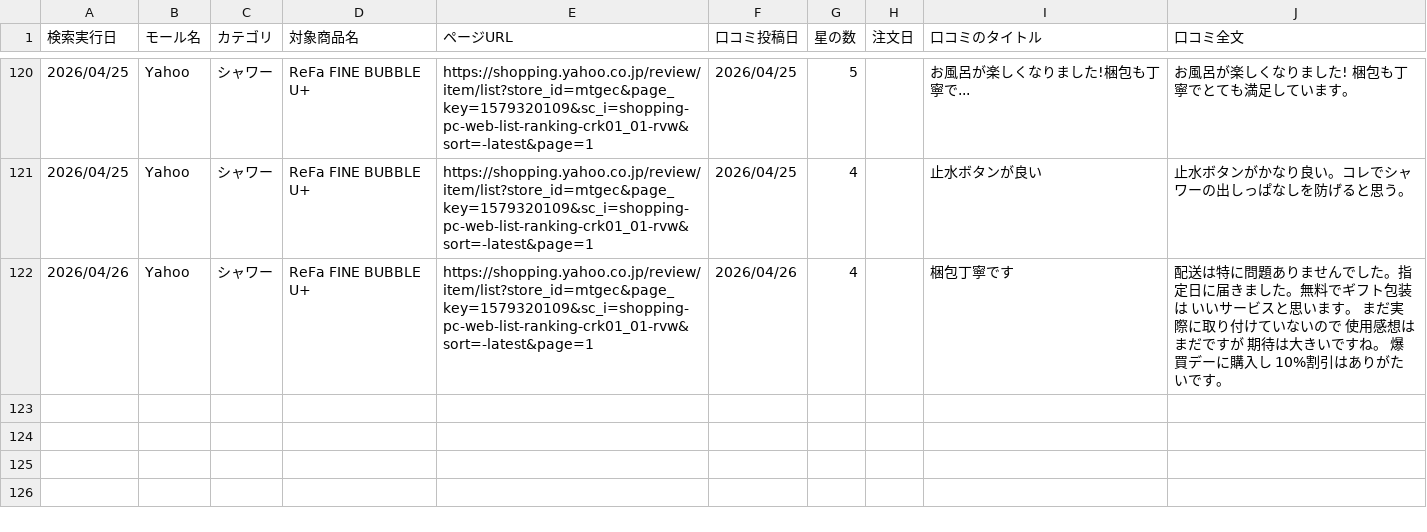
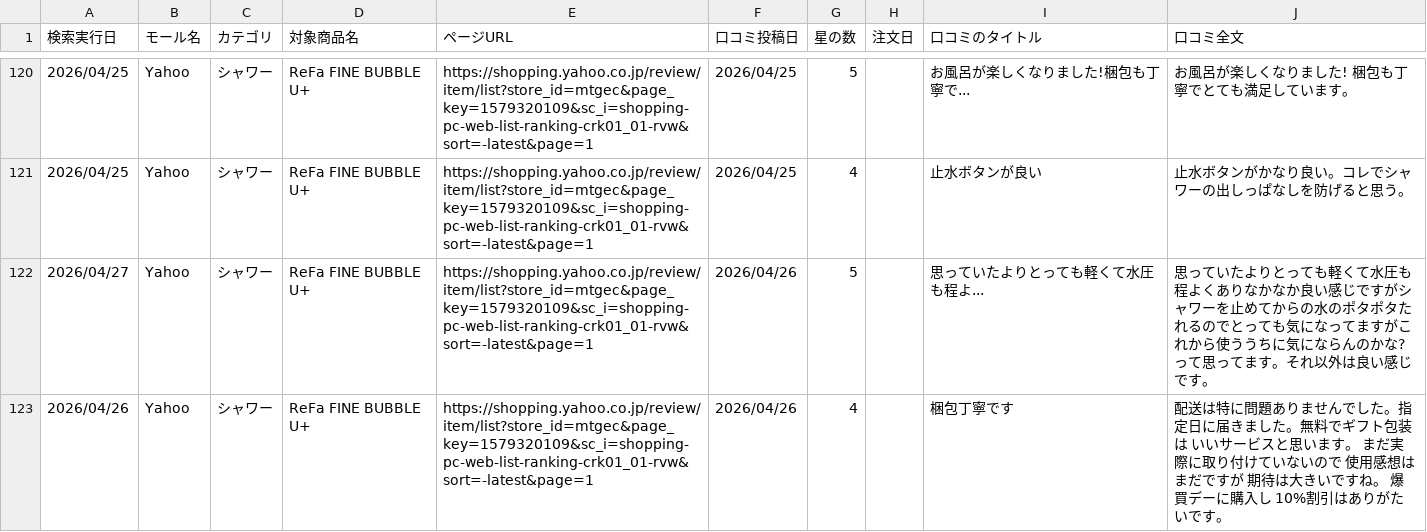
Before and after one commit to Beautech-1G/Review_scraper, a CSV file: review_csv/2026_シャワー_Review.csv, drawn as a sheet; only a part is shown, gaps mark what is left out.

```diff
--- a/review_csv/2026_シャワー_Review.csv
+++ b/review_csv/2026_シャワー_Review.csv
@@ -121,2 +121,3 @@
 2026/04/25,Yahoo,シャワー,ReFa FINE BUBBLE U+,https://shopping.yahoo.co.jp/review/item/list?store_id=mtgec&page_key=1579320109&sc_i=shopping-pc-web-list-ranking-crk01_01-rvw&sort=-latest&page=1,2026/04/25,4,,止水ボタンが良い,止水ボタンがかなり良い。コレでシャワーの出しっぱなしを防げると思う。
+2026/04/27,Yahoo,シャワー,ReFa FINE BUBBLE U+,https://shopping.yahoo.co.jp/review/item/list?store_id=mtgec&page_key=1579320109&sc_i=shopping-pc-web-list-ranking-crk01_01-rvw&sort=-latest&page=1,2026/04/26,5,,思っていたよりとっても軽くて水圧も程よ...,思っていたよりとっても軽くて水圧も程よくありなかなか良い感じですがシャワーを止めてからの水のポタポタたれるのでとっても気になってますがこれから使ううちに気にならんのかな?って思ってます。それ以外は良い感じです。
 2026/04/26,Yahoo,シャワー,ReFa FINE BUBBLE U+,https://shopping.yahoo.co.jp/review/item/list?store_id=mtgec&page_key=1579320109&sc_i=shopping-pc-web-list-ranking-crk01_01-rvw&sort=-latest&page=1,2026/04/26,4,,梱包丁寧です,配送は特に問題ありませんでした。指定日に届きました。無料でギフト包装は いいサービスと思います。 まだ実際に取り付けていないので 使用感想は まだですが 期待は大きいですね。 爆買デーに購入し 10%割引はありがたいです。
```
